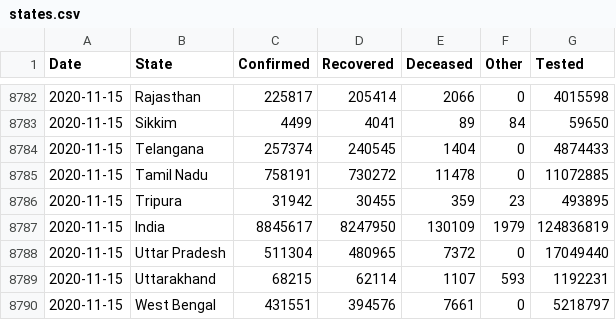
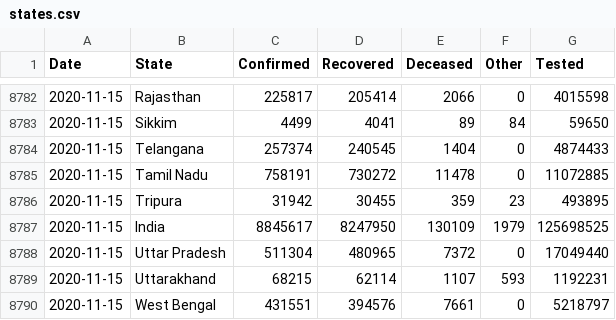
Before and after one commit to dvp-1/api, a CSV file: csv/latest/states.csv, drawn as a sheet; only a part is shown, gaps mark what is left out.

Commit message:
data updated on - Mon Nov 16 04:46:14 UTC 2020

```diff
--- a/csv/latest/states.csv
+++ b/csv/latest/states.csv
@@ -8786,3 +8786,3 @@ Date,State,Confirmed,Recovered,Deceased,Other,Tested
 2020-11-15,Tripura,31942,30455,359,23,493895
-2020-11-15,India,8845617,8247950,130109,1979,124836819
+2020-11-15,India,8845617,8247950,130109,1979,125698525
 2020-11-15,Uttar Pradesh,511304,480965,7372,0,17049440
```
Also changed, not shown: 19 other files.
